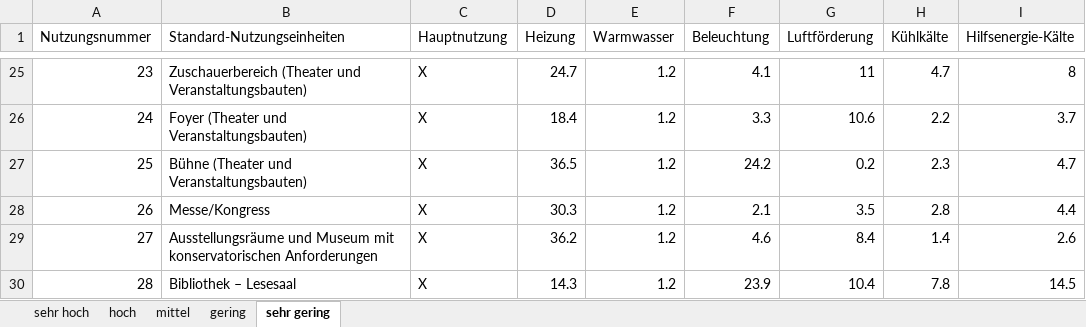
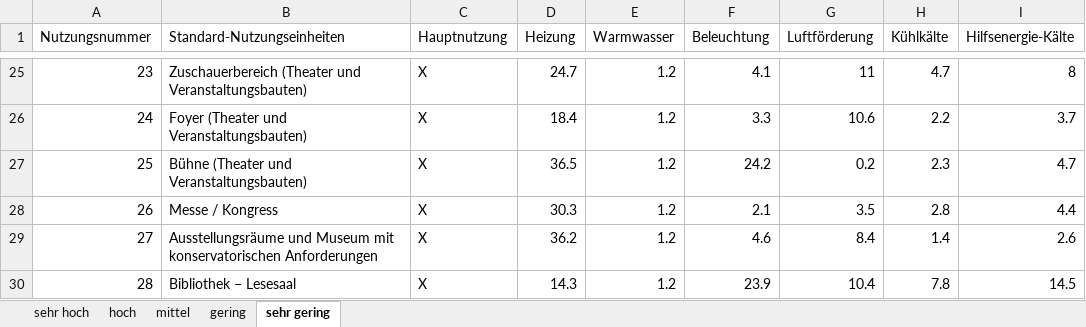
Before and after one commit to RWTH-EBC/BESDOT, an Excel workbook: data/tek_data/TEK_Teilenergiekennwerte.xlsx, sheet sehr gering, drawn as a sheet; only a part is shown, gaps mark what is left out; values as stored, in another font and other column widths than the file's, no borders; the diff names each change by its address in the sheet, - before the commit and + after, or states it on an @@ line.

Commit message:
fix bug for inconsistant name for the thermal zone Messe

```diff
--- a/data/tek_data/TEK_Teilenergiekennwerte.xlsx (sheet sehr gering)
+++ b/data/tek_data/TEK_Teilenergiekennwerte.xlsx (sheet sehr gering)
-B28 (Standard-Nutzungseinheiten): Messe/Kongress
+B28 (Standard-Nutzungseinheiten): Messe / Kongress
```
Also changed, not shown: 4 other files.
